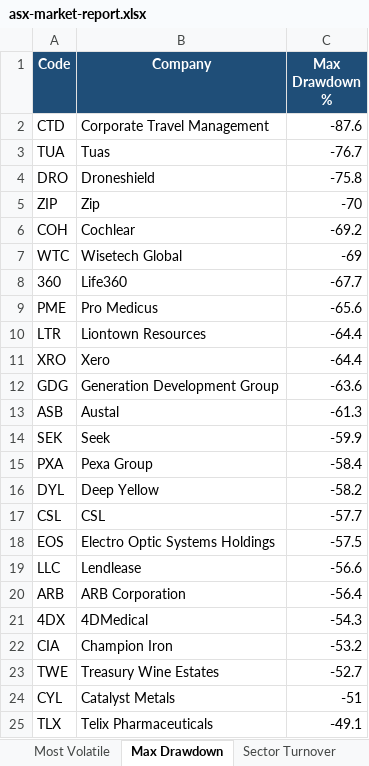
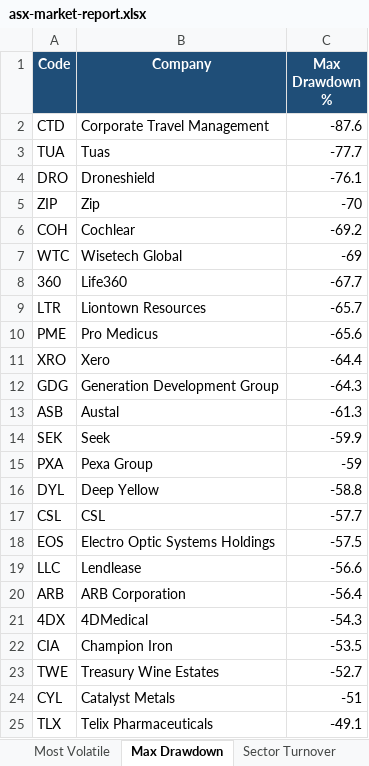
Before and after one commit to anurag7171/asx-market-analytics, an Excel workbook: reports/asx-market-report.xlsx, sheet Max Drawdown, drawn as a sheet; only a part is shown; values as stored, in another font and other column widths than the file's, no borders; conditional formats not drawn; removed rows and columns are numbered as before the commit, all else as after; the diff names each change by its address in the sheet, - before the commit and + after, or states it on an @@ line.

```diff
--- a/reports/asx-market-report.xlsx (sheet Max Drawdown)
+++ b/reports/asx-market-report.xlsx (sheet Max Drawdown)
-C3 (Max Drawdown %): -76.7
+C3 (Max Drawdown %): -77.7
-C4 (Max Drawdown %): -75.8
+C4 (Max Drawdown %): -76.1
+row 9: LTR | Liontown Resources | -65.7
-row 10: LTR | Liontown Resources | -64.4
-C12 (Max Drawdown %): -63.6
+C12 (Max Drawdown %): -64.3
-C15 (Max Drawdown %): -58.4
+C15 (Max Drawdown %): -59
-C16 (Max Drawdown %): -58.2
+C16 (Max Drawdown %): -58.8
-C22 (Max Drawdown %): -53.2
+C22 (Max Drawdown %): -53.5
```
Also changed, not shown: sheet Top Performers, sheet Most Volatile, sheet Sector Returns, sheet Sector Turnover, 2 other files.
